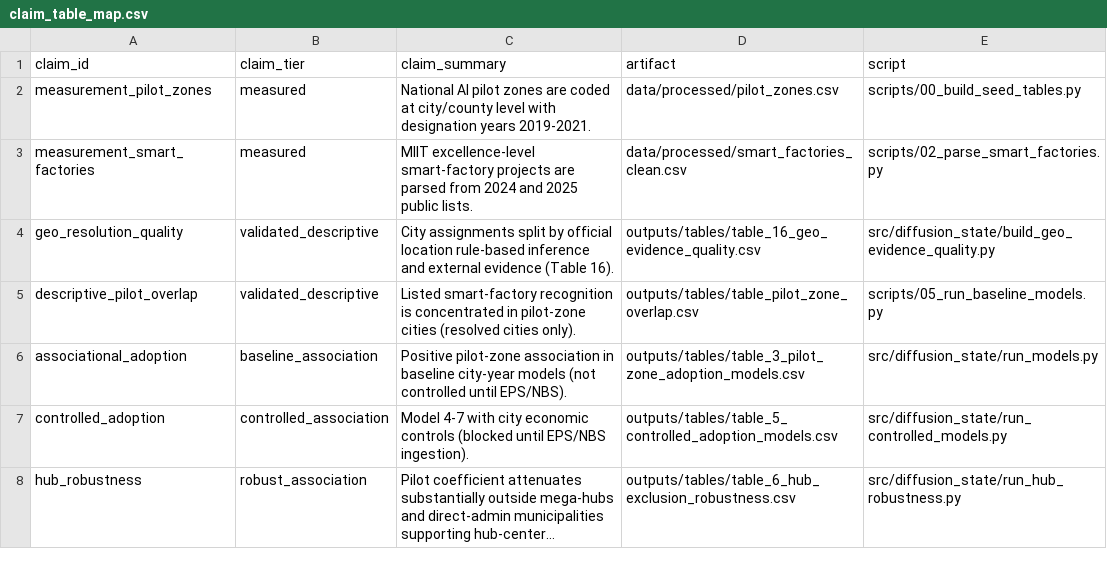
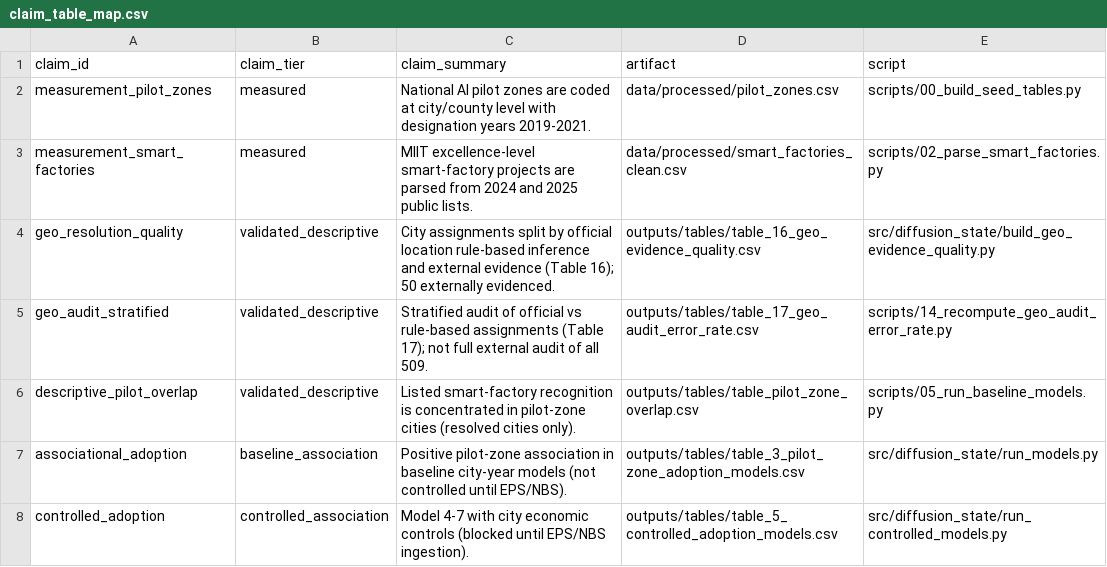
Before and after one commit to fraware/ai_diffusion_state, a CSV file: paper/claim_table_map.csv, drawn as a sheet; only a part is shown; the shorter side is filled out with more unchanged rows; long unchanged cells end in ….

```diff
--- a/paper/claim_table_map.csv
+++ b/paper/claim_table_map.csv
@@ -3,3 +3,4 @@ measurement_pilot_zones,measured,National AI pilot zones are coded at city/count
 measurement_smart_factories,measured,MIIT excellence-level smart-factory projects are parsed from 2024 and 2025 public lists.,data/processed/smart_factories_clean.csv,scripts/02_parse_smart_factories.py
-geo_resolution_quality,validated_descriptive,City assignments split by official location rule-based inference and external evidence (Table 16).,outputs/tables/table_16_geo_evidence_quality.csv,src/diffusion_state/build_geo_evidence_quality.py
+geo_resolution_quality,validated_descriptive,City assignments split by official location rule-based inference and external evidence (Table 16); 50 externally evidenced.,outputs/tables/table_16_geo_evidence_quality.csv,src/diffusion_state/build_geo_evidence_quality.py
+geo_audit_stratified,validated_descriptive,Stratified audit of official vs rule-based assignments (Table 17); not full external audit of all 509.,outputs/tables/table_17_geo_audit_error_rate.csv,scripts/14_recompute_geo_audit_error_rate.py
 descriptive_pilot_overlap,validated_descriptive,Listed smart-factory recognition is concentrated in pilot-zone cities (resolved cities only).,outputs/tables/table_pilot_zone_overlap.csv,scripts/05_run_baseline_models.py
```
Also changed, not shown: paper/main_tables/table_A_dataset_counts.csv, paper/main_tables/table_B_city_resolution_quality.csv, 24 other files.
